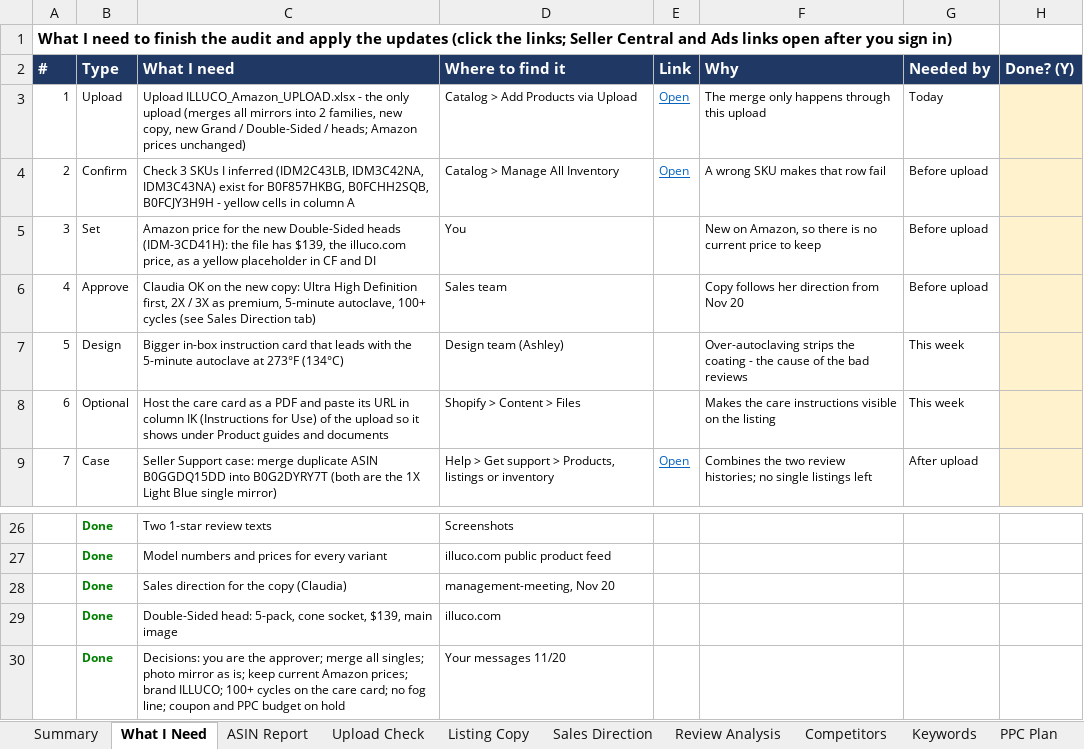
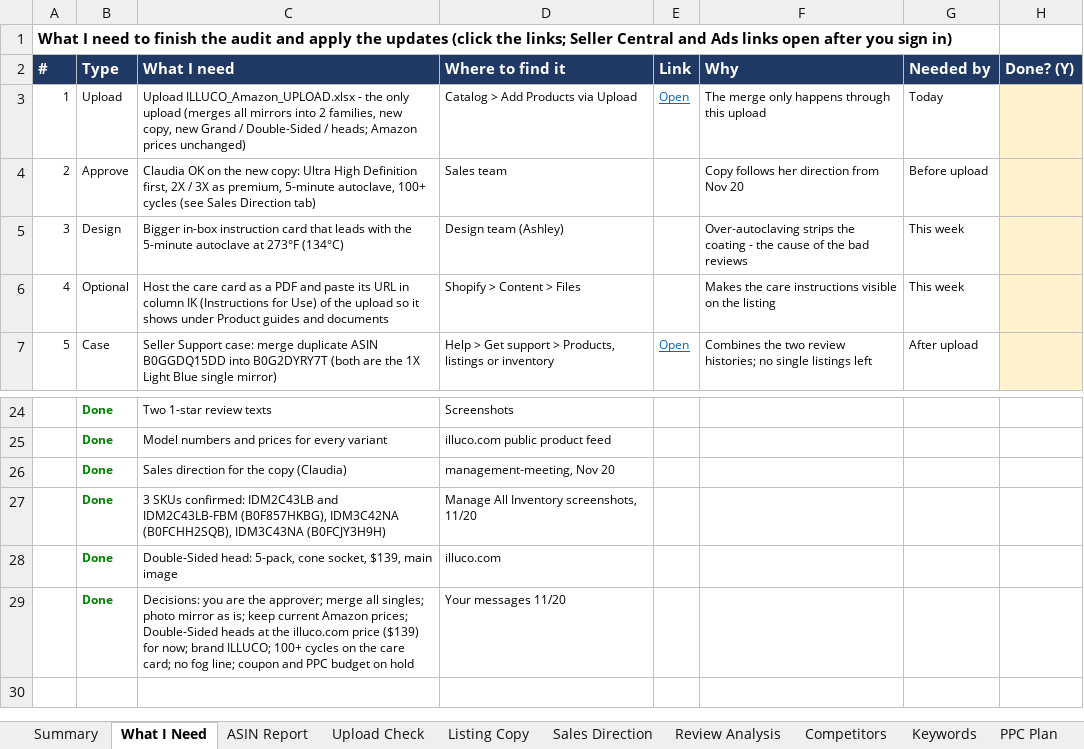
Before and after one commit to ck92-commits/ILLUCO-AMAZON, an Excel workbook: ILLUCO_Amazon_Report.xlsx, sheet What I Need, drawn as a sheet; only a part is shown, gaps mark what is left out; values as stored, in another font and other column widths than the file's, no borders; removed rows and columns are numbered as before the commit, all else as after; the diff names each change by its address in the sheet, - before the commit and + after, or states it on an @@ line.

```diff
--- a/ILLUCO_Amazon_Report.xlsx (sheet What I Need)
+++ b/ILLUCO_Amazon_Report.xlsx (sheet What I Need)
-row 4: 2 | Confirm | Check 3 SKUs I inferred (IDM2C43LB, IDM3C42NA, IDM3C43NA) exist for B0F857HKBG, B0FCHH2SQB, B0FCJY3H9H - yellow cells in column A | Catalog > Manage All Inventory | Open | A wrong SKU makes that row fail | Before upload
-row 5: 3 | Set | Amazon price for the new Double-Sided heads (IDM-3CD41H): the file has $139, the illuco.com price, as a yellow placeholder in CF and DI | You |  | New on Amazon, so there is no current price to keep | Before upload
@@ column A (#) renumbered between rows 4 and 14 @@
+row 27:  | Done | 3 SKUs confirmed: IDM2C43LB and IDM2C43LB-FBM (B0F857HKBG), IDM3C42NA (B0FCHH2SQB), IDM3C43NA (B0FCJY3H9H) | Manage All Inventory screenshots, 11/20
-C29 (What I need): …Amazon prices; brand ILLUCO;…
+C29 (What I need): …Amazon prices; Double-Sided heads at the illuco.com price ($139) for now; brand ILLUCO;…
```
Also changed, not shown: sheet Upload Check, sheet Listing Copy, sheet Action Plan, 6 other files.
